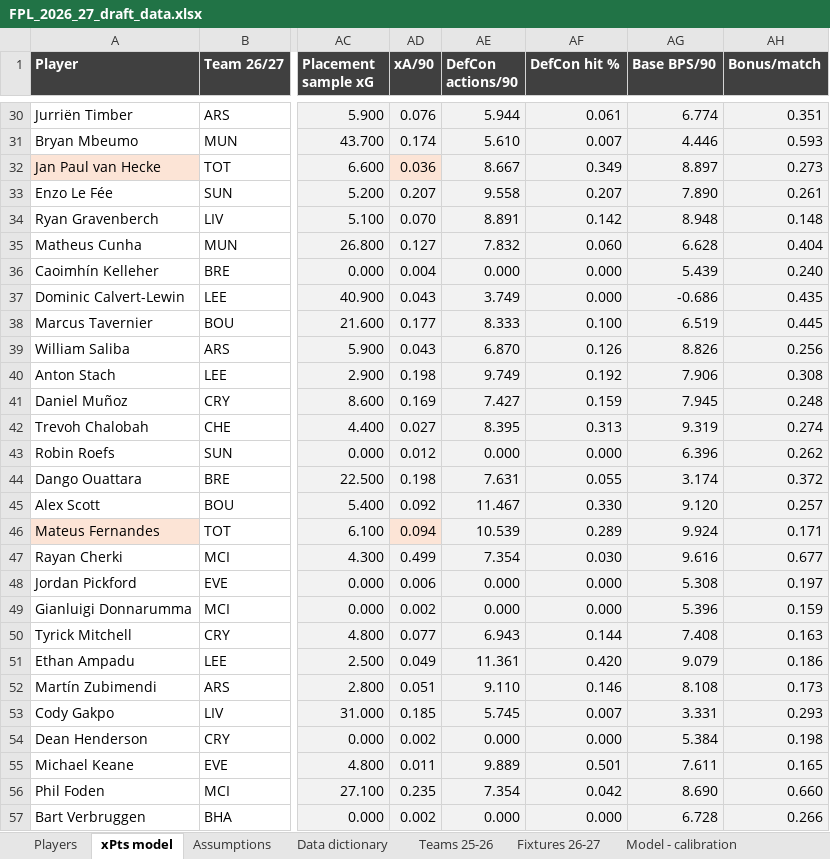
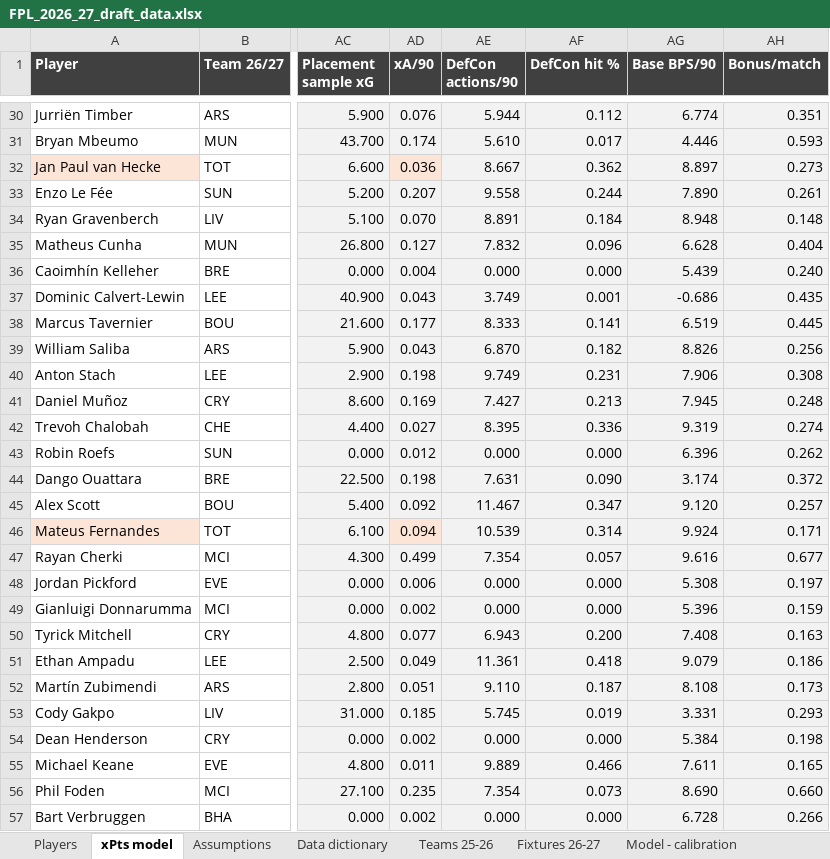
Before and after one commit to bedhody/fpl-draft-prep, an Excel workbook: output/FPL_2026_27_draft_data.xlsx, sheet xPts model, drawn as a sheet; only a part is shown, gaps mark what is left out; values as stored, in another font and other column widths than the file's, no borders; the diff covers the shown part only; the diff names each change by its address in the sheet, - before the commit and + after, or states it on an @@ line.

```diff
--- a/output/FPL_2026_27_draft_data.xlsx (sheet xPts model)
+++ b/output/FPL_2026_27_draft_data.xlsx (sheet xPts model)
-AF30 (DefCon hit %): 0.061
+AF30 (DefCon hit %): 0.112
-AF31 (DefCon hit %): 0.007
+AF31 (DefCon hit %): 0.017
-AF32 (DefCon hit %): 0.349
+AF32 (DefCon hit %): 0.362
-AF33 (DefCon hit %): 0.207
+AF33 (DefCon hit %): 0.244
-AF34 (DefCon hit %): 0.142
+AF34 (DefCon hit %): 0.184
-AF35 (DefCon hit %): 0.060
+AF35 (DefCon hit %): 0.096
-AF37 (DefCon hit %): 0.000
+AF37 (DefCon hit %): 0.001
-AF38 (DefCon hit %): 0.100
+AF38 (DefCon hit %): 0.141
-AF39 (DefCon hit %): 0.126
+AF39 (DefCon hit %): 0.182
-AF40 (DefCon hit %): 0.192
+AF40 (DefCon hit %): 0.231
-AF41 (DefCon hit %): 0.159
+AF41 (DefCon hit %): 0.213
-AF42 (DefCon hit %): 0.313
+AF42 (DefCon hit %): 0.336
-AF44 (DefCon hit %): 0.055
+AF44 (DefCon hit %): 0.090
-AF45 (DefCon hit %): 0.330
+AF45 (DefCon hit %): 0.347
-AF46 (DefCon hit %): 0.289
+AF46 (DefCon hit %): 0.314
-AF47 (DefCon hit %): 0.030
+AF47 (DefCon hit %): 0.057
-AF50 (DefCon hit %): 0.144
+AF50 (DefCon hit %): 0.200
-AF51 (DefCon hit %): 0.420
+AF51 (DefCon hit %): 0.418
-AF52 (DefCon hit %): 0.146
+AF52 (DefCon hit %): 0.187
-AF53 (DefCon hit %): 0.007
+AF53 (DefCon hit %): 0.019
-AF55 (DefCon hit %): 0.501
+AF55 (DefCon hit %): 0.466
-AF56 (DefCon hit %): 0.042
+AF56 (DefCon hit %): 0.073
```
Also changed, not shown: 343 edited cells elsewhere in this sheet, 9 other files.
